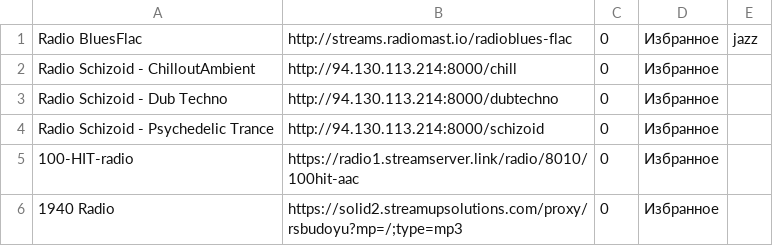
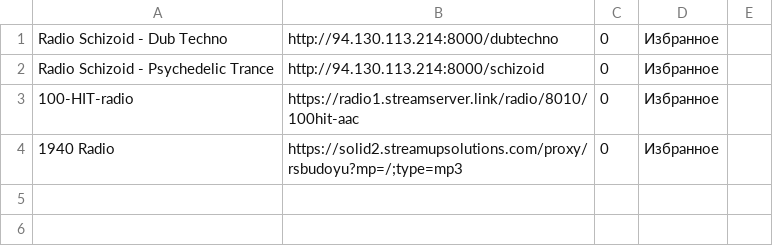
Before and after one commit to serggggaae/playlist, a CSV file: playlists/favorites/Избранное.csv, drawn as a sheet; the diff names each change by its address in the sheet, - before the commit and + after, or states it on an @@ line.

Commit message:
Обновлены избранные станции (4 шт.)

```diff
--- a/playlists/favorites/Избранное.csv
+++ b/playlists/favorites/Избранное.csv
-row 1: Radio BluesFlac | http://streams.radiomast.io/radioblues-flac | 0 | Избранное | jazz
-row 2: Radio Schizoid - ChilloutAmbient | http://94.130.113.214:8000/chill | 0 | Избранное
```
